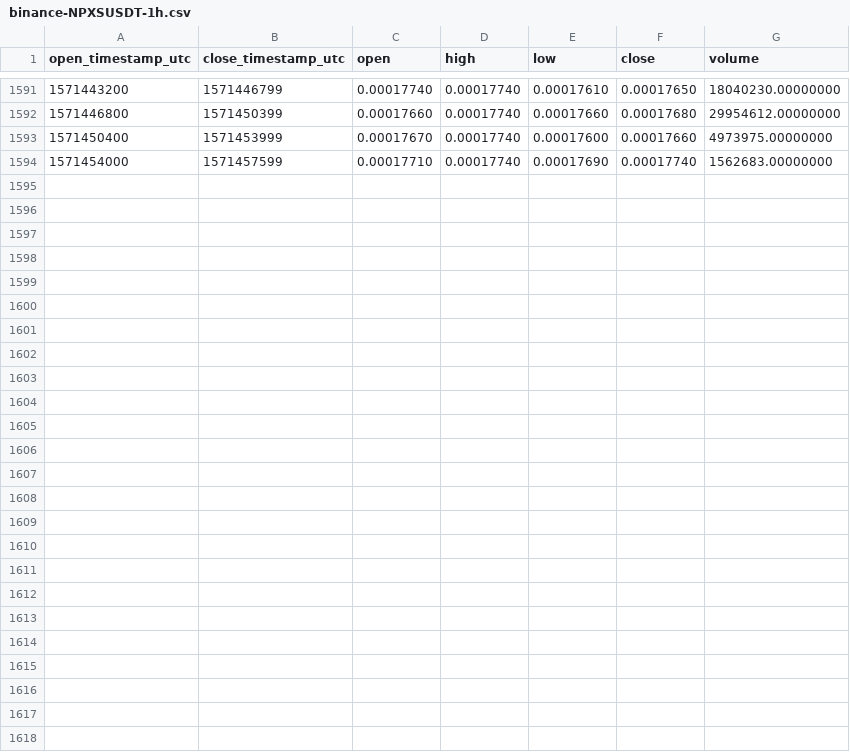
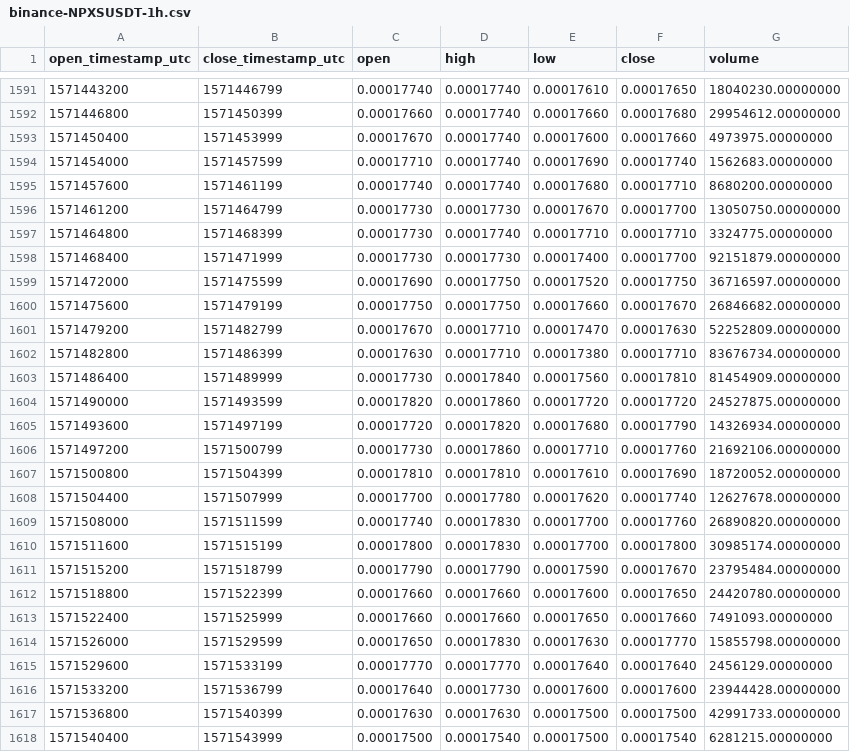
Before and after one commit to cryptobigbro/binance-NPXSUSDT, a CSV file: binance-NPXSUSDT-1h.csv, drawn as a sheet; only a part is shown, gaps mark what is left out.

Commit message:
Update OHLCV data.

```diff
--- a/binance-NPXSUSDT-1h.csv
+++ b/binance-NPXSUSDT-1h.csv
@@ -1594 +1594,25 @@ open_timestamp_utc,close_timestamp_utc,open,high,low,close,volume
 1571454000,1571457599,0.00017710,0.00017740,0.00017690,0.00017740,1562683.00000000
+1571457600,1571461199,0.00017740,0.00017740,0.00017680,0.00017710,8680200.00000000
+1571461200,1571464799,0.00017730,0.00017730,0.00017670,0.00017700,13050750.00000000
+1571464800,1571468399,0.00017730,0.00017740,0.00017710,0.00017710,3324775.00000000
+1571468400,1571471999,0.00017730,0.00017730,0.00017400,0.00017700,92151879.00000000
+1571472000,1571475599,0.00017690,0.00017750,0.00017520,0.00017750,36716597.00000000
+1571475600,1571479199,0.00017750,0.00017750,0.00017660,0.00017670,26846682.00000000
+1571479200,1571482799,0.00017670,0.00017710,0.00017470,0.00017630,52252809.00000000
+1571482800,1571486399,0.00017630,0.00017710,0.00017380,0.00017710,83676734.00000000
+1571486400,1571489999,0.00017730,0.00017840,0.00017560,0.00017810,81454909.00000000
+1571490000,1571493599,0.00017820,0.00017860,0.00017720,0.00017720,24527875.00000000
+1571493600,1571497199,0.00017720,0.00017820,0.00017680,0.00017790,14326934.00000000
+1571497200,1571500799,0.00017730,0.00017860,0.00017710,0.00017760,21692106.00000000
+1571500800,1571504399,0.00017810,0.00017810,0.00017610,0.00017690,18720052.00000000
+1571504400,1571507999,0.00017700,0.00017780,0.00017620,0.00017740,12627678.00000000
+1571508000,1571511599,0.00017740,0.00017830,0.00017700,0.00017760,26890820.00000000
+1571511600,1571515199,0.00017800,0.00017830,0.00017700,0.00017800,30985174.00000000
+1571515200,1571518799,0.00017790,0.00017790,0.00017590,0.00017670,23795484.00000000
+1571518800,1571522399,0.00017660,0.00017660,0.00017600,0.00017650,24420780.00000000
+1571522400,1571525999,0.00017660,0.00017660,0.00017650,0.00017660,7491093.00000000
+1571526000,1571529599,0.00017650,0.00017830,0.00017630,0.00017770,15855798.00000000
+1571529600,1571533199,0.00017770,0.00017770,0.00017640,0.00017640,2456129.00000000
+1571533200,1571536799,0.00017640,0.00017730,0.00017600,0.00017600,23944428.00000000
+1571536800,1571540399,0.00017630,0.00017630,0.00017500,0.00017500,42991733.00000000
+1571540400,1571543999,0.00017500,0.00017540,0.00017500,0.00017540,6281215.00000000
```
Also changed, not shown: binance-NPXSUSDT-1d.csv.
